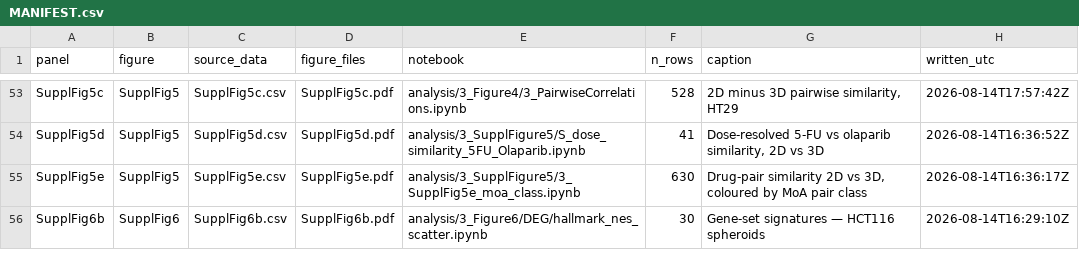
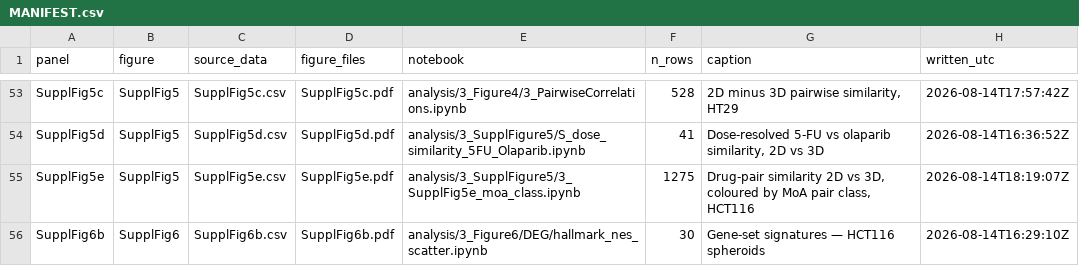
Before and after one commit to pharmbio/colopaint3D, a CSV file: source_data/MANIFEST.csv, drawn as a sheet; only a part is shown, gaps mark what is left out.

```diff
--- a/source_data/MANIFEST.csv
+++ b/source_data/MANIFEST.csv
@@ -54,3 +54,3 @@ SupplFig5c,SupplFig5,SupplFig5c.csv,SupplFig5c.pdf,analysis/3_Figure4/3_Pairwise
 SupplFig5d,SupplFig5,SupplFig5d.csv,SupplFig5d.pdf,analysis/3_SupplFigure5/S_dose_similarity_5FU_Olaparib.ipynb,41,"Dose-resolved 5-FU vs olaparib similarity, 2D vs 3D",2026-08-14T16:36:52Z
-SupplFig5e,SupplFig5,SupplFig5e.csv,SupplFig5e.pdf,analysis/3_SupplFigure5/3_SupplFig5e_moa_class.ipynb,630,"Drug-pair similarity 2D vs 3D, coloured by MoA pair class",2026-08-14T16:36:17Z
+SupplFig5e,SupplFig5,SupplFig5e.csv,SupplFig5e.pdf,analysis/3_SupplFigure5/3_SupplFig5e_moa_class.ipynb,1275,"Drug-pair similarity 2D vs 3D, coloured by MoA pair class, HCT116",2026-08-14T18:19:07Z
 SupplFig6b,SupplFig6,SupplFig6b.csv,SupplFig6b.pdf,analysis/3_Figure6/DEG/hallmark_nes_scatter.ipynb,30,Gene-set signatures — HCT116 spheroids,2026-08-14T16:29:10Z
```
Also changed, not shown: 6 other files.
